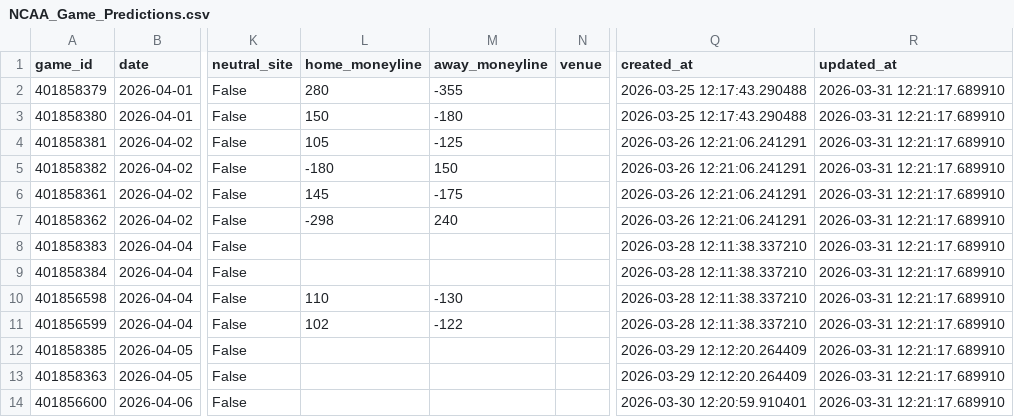
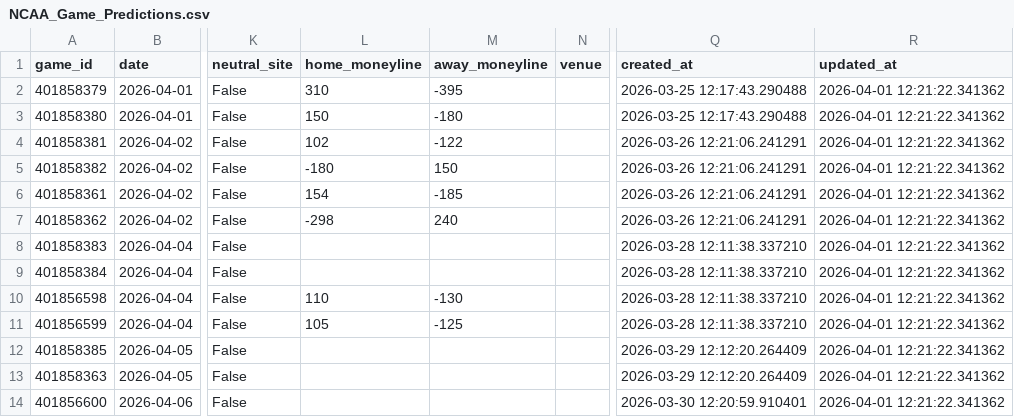
Before and after one commit to jgamblin/NCAA-Prediction, a CSV file: data/NCAA_Game_Predictions.csv, drawn as a sheet; only a part is shown, gaps mark what is left out; the diff names each change by its address in the sheet, - before the commit and + after, or states it on an @@ line.

```diff
--- a/data/NCAA_Game_Predictions.csv
+++ b/data/NCAA_Game_Predictions.csv
-L2 (home_moneyline): 280
+L2 (home_moneyline): 310
-M2 (away_moneyline): -355
+M2 (away_moneyline): -395
-R2:R14 (updated_at): 2026-03-31 12:21:17.689910
+R2:R14 (updated_at): 2026-04-01 12:21:22.341362
-L4 (home_moneyline): 105
+L4 (home_moneyline): 102
-M4 (away_moneyline): -125
+M4 (away_moneyline): -122
-L6 (home_moneyline): 145
+L6 (home_moneyline): 154
-M6 (away_moneyline): -175
+M6 (away_moneyline): -185
-L11 (home_moneyline): 102
+L11 (home_moneyline): 105
-M11 (away_moneyline): -122
+M11 (away_moneyline): -125
```
Also changed, not shown: 9 other files.
